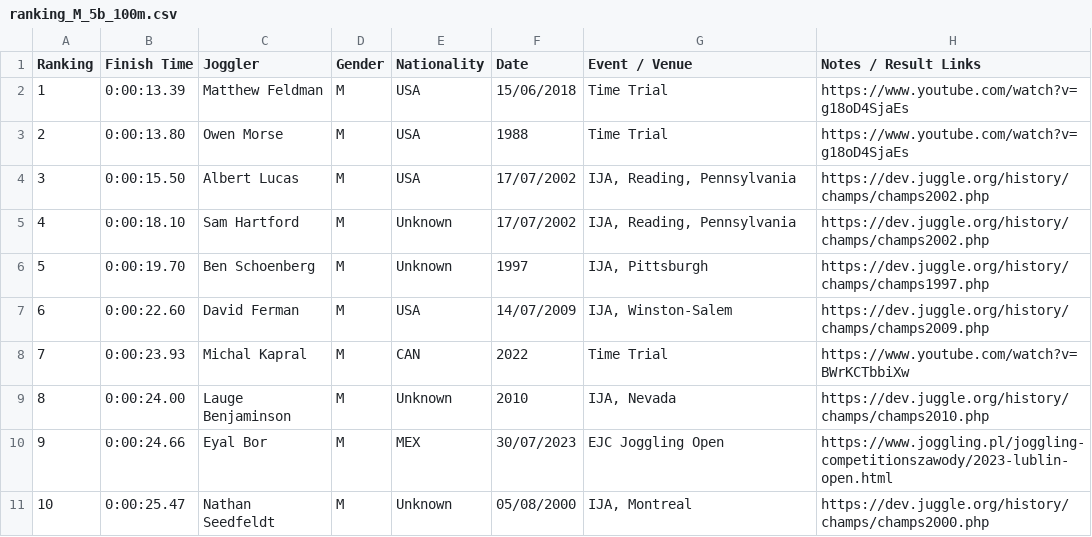
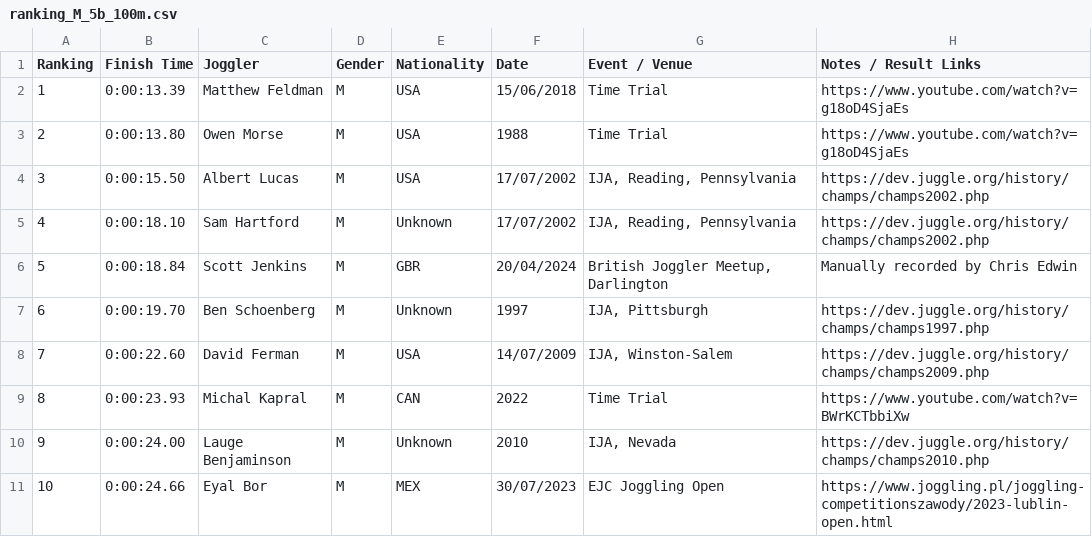
Before and after one commit to joggling-results/results, a CSV file: data/ranking_M_5b_100m.csv, drawn as a sheet; only a part is shown; the shorter side is filled out with more unchanged rows; addresses are those after the commit; the diff names each change by its address in the sheet, - before the commit and + after, or states it on an @@ line.

```diff
--- a/data/ranking_M_5b_100m.csv
+++ b/data/ranking_M_5b_100m.csv
+row 6: 5 | 0:00:18.84 | Scott Jenkins | M | GBR | 20/04/2024 | British Joggler Meetup, Darlington | Manually recorded by Chris Edwin
@@ column A (Ranking) renumbered from row 7 down @@
```
Also changed, not shown: data/joggler_pivot.csv, data/ranking_M_3b_100m.csv, 9 other files.
